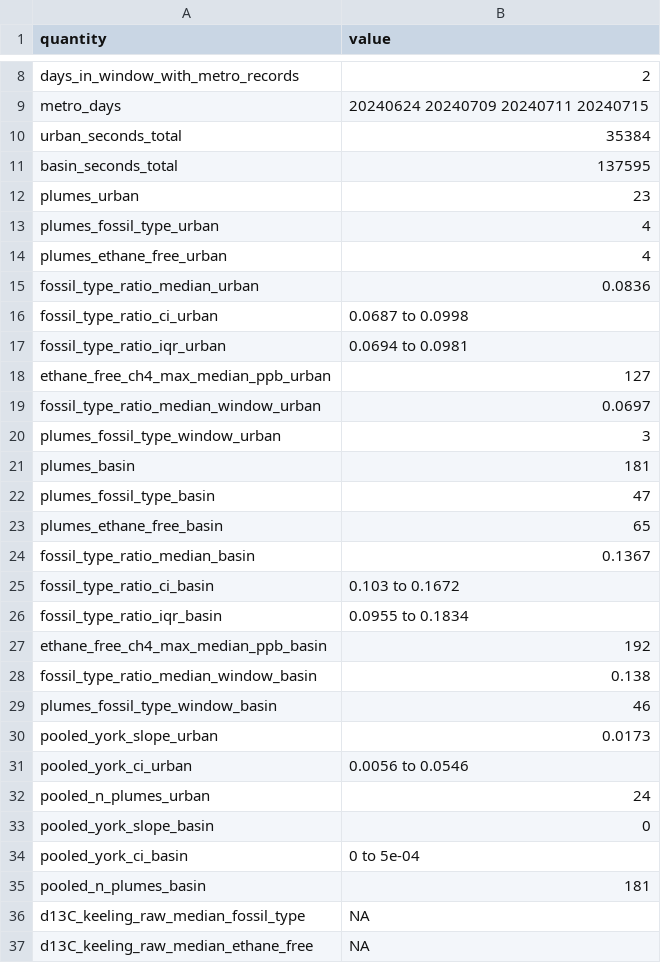
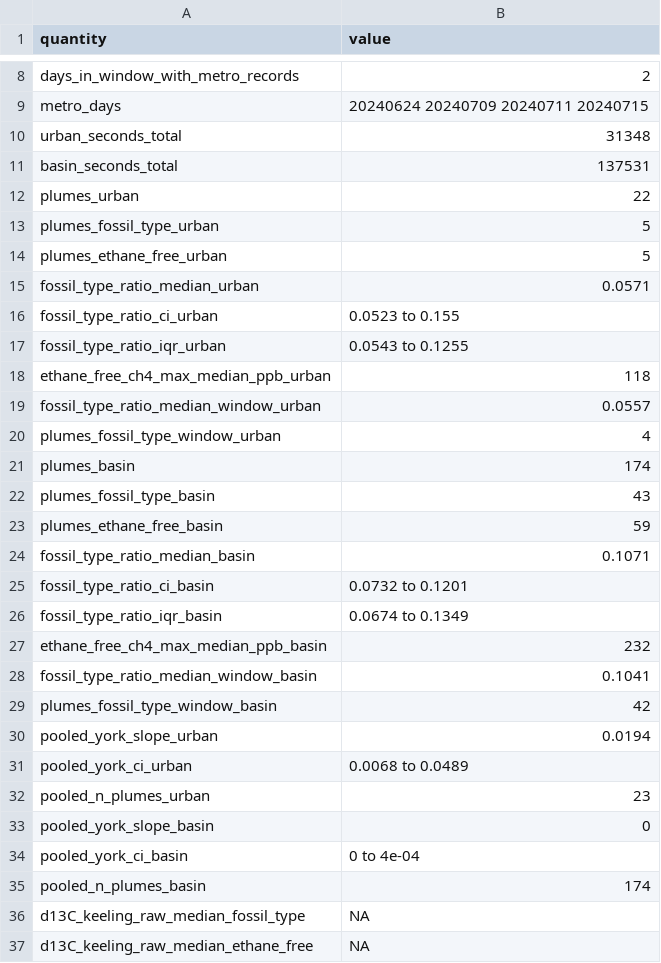
Before and after one commit to pdez90/methane_AMMBEC, a CSV file: shiny/data/arc_ground_summary.csv, drawn as a sheet; only a part is shown, gaps mark what is left out; the diff covers the shown part only.

```diff
--- a/shiny/data/arc_ground_summary.csv
+++ b/shiny/data/arc_ground_summary.csv
@@ -9,28 +9,28 @@
 "metro_days","20240624 20240709 20240711 20240715"
-"urban_seconds_total","35384"
-"basin_seconds_total","137595"
-"plumes_urban","23"
-"plumes_fossil_type_urban","4"
-"plumes_ethane_free_urban","4"
-"fossil_type_ratio_median_urban","0.0836"
-"fossil_type_ratio_ci_urban","0.0687 to 0.0998"
-"fossil_type_ratio_iqr_urban","0.0694 to 0.0981"
-"ethane_free_ch4_max_median_ppb_urban","127"
-"fossil_type_ratio_median_window_urban","0.0697"
-"plumes_fossil_type_window_urban","3"
-"plumes_basin","181"
-"plumes_fossil_type_basin","47"
-"plumes_ethane_free_basin","65"
-"fossil_type_ratio_median_basin","0.1367"
-"fossil_type_ratio_ci_basin","0.103 to 0.1672"
-"fossil_type_ratio_iqr_basin","0.0955 to 0.1834"
-"ethane_free_ch4_max_median_ppb_basin","192"
-"fossil_type_ratio_median_window_basin","0.138"
-"plumes_fossil_type_window_basin","46"
-"pooled_york_slope_urban","0.0173"
-"pooled_york_ci_urban","0.0056 to 0.0546"
-"pooled_n_plumes_urban","24"
+"urban_seconds_total","31348"
+"basin_seconds_total","137531"
+"plumes_urban","22"
+"plumes_fossil_type_urban","5"
+"plumes_ethane_free_urban","5"
+"fossil_type_ratio_median_urban","0.0571"
+"fossil_type_ratio_ci_urban","0.0523 to 0.155"
+"fossil_type_ratio_iqr_urban","0.0543 to 0.1255"
+"ethane_free_ch4_max_median_ppb_urban","118"
+"fossil_type_ratio_median_window_urban","0.0557"
+"plumes_fossil_type_window_urban","4"
+"plumes_basin","174"
+"plumes_fossil_type_basin","43"
+"plumes_ethane_free_basin","59"
+"fossil_type_ratio_median_basin","0.1071"
+"fossil_type_ratio_ci_basin","0.0732 to 0.1201"
+"fossil_type_ratio_iqr_basin","0.0674 to 0.1349"
+"ethane_free_ch4_max_median_ppb_basin","232"
+"fossil_type_ratio_median_window_basin","0.1041"
+"plumes_fossil_type_window_basin","42"
+"pooled_york_slope_urban","0.0194"
+"pooled_york_ci_urban","0.0068 to 0.0489"
+"pooled_n_plumes_urban","23"
 "pooled_york_slope_basin","0"
-"pooled_york_ci_basin","0 to 5e-04"
-"pooled_n_plumes_basin","181"
+"pooled_york_ci_basin","0 to 4e-04"
+"pooled_n_plumes_basin","174"
 "d13C_keeling_raw_median_fossil_type",NA
```
Also changed, not shown: 2 added rows and 4 edited cells elsewhere in this file, results/arc_ground_coverage.csv, results/arc_ground_plumes.csv, 20 other files.
